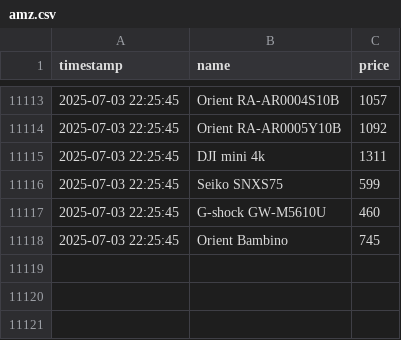
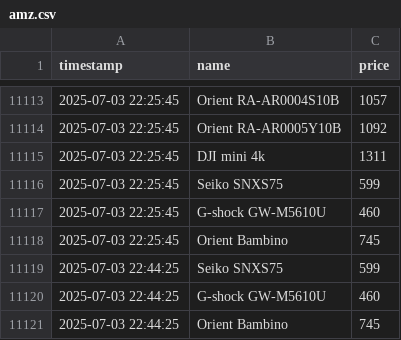
Before and after one commit to MatBylin/amazon-hunter-gen, a CSV file: amz.csv, drawn as a sheet; only a part is shown, gaps mark what is left out.

```diff
--- a/amz.csv
+++ b/amz.csv
@@ -11118 +11118,4 @@ timestamp,name,price
 2025-07-03 22:25:45,Orient Bambino,745
+2025-07-03 22:44:25,Seiko SNXS75,599
+2025-07-03 22:44:25,G-shock GW-M5610U,460
+2025-07-03 22:44:25,Orient Bambino,745
```
